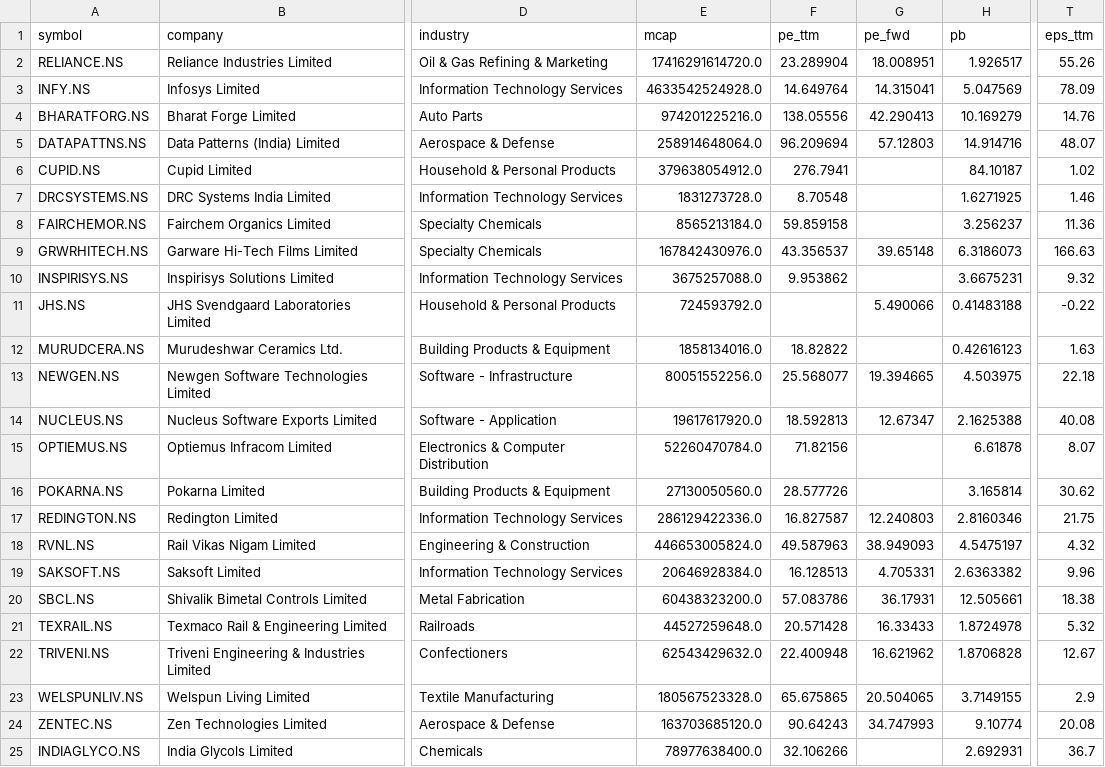
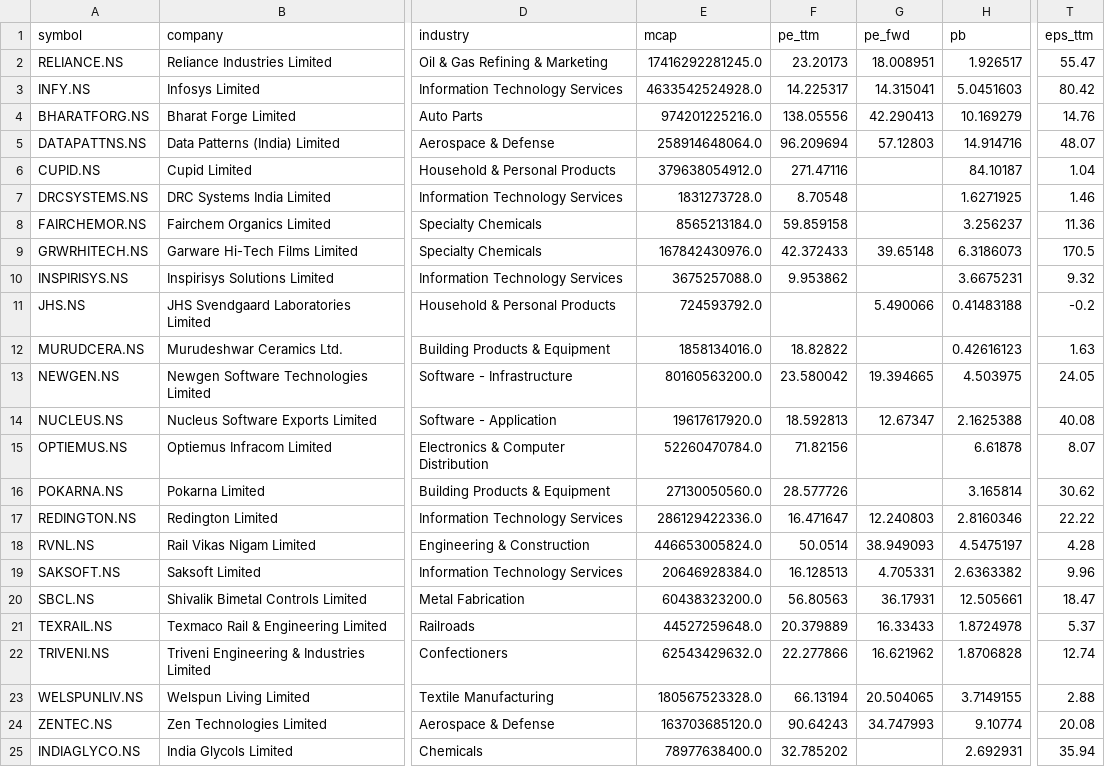
Before and after one commit to cogit0erg0sum/mgb-cockpit, a CSV file: app/data/fundamentals.csv, drawn as a sheet; only a part is shown, gaps mark what is left out; the diff names each change by its address in the sheet, - before the commit and + after, or states it on an @@ line.

```diff
--- a/app/data/fundamentals.csv
+++ b/app/data/fundamentals.csv
-E2 (mcap): 17416291614720.0
+E2 (mcap): 17416292281245.0
-F2 (pe_ttm): 23.289904
+F2 (pe_ttm): 23.20173
-T2 (eps_ttm): 55.26
+T2 (eps_ttm): 55.47
-F3 (pe_ttm): 14.649764
+F3 (pe_ttm): 14.225317
-H3 (pb): 5.047569
+H3 (pb): 5.0451603
-T3 (eps_ttm): 78.09
+T3 (eps_ttm): 80.42
-F6 (pe_ttm): 276.7941
+F6 (pe_ttm): 271.47116
-T6 (eps_ttm): 1.02
+T6 (eps_ttm): 1.04
-F9 (pe_ttm): 43.356537
+F9 (pe_ttm): 42.372433
-T9 (eps_ttm): 166.63
+T9 (eps_ttm): 170.5
-T11 (eps_ttm): -0.22
+T11 (eps_ttm): -0.2
-E13 (mcap): 80051552256.0
+E13 (mcap): 80160563200.0
-F13 (pe_ttm): 25.568077
+F13 (pe_ttm): 23.580042
-T13 (eps_ttm): 22.18
+T13 (eps_ttm): 24.05
-F17 (pe_ttm): 16.827587
+F17 (pe_ttm): 16.471647
-T17 (eps_ttm): 21.75
+T17 (eps_ttm): 22.22
-F18 (pe_ttm): 49.587963
+F18 (pe_ttm): 50.0514
-T18 (eps_ttm): 4.32
+T18 (eps_ttm): 4.28
-F20 (pe_ttm): 57.083786
+F20 (pe_ttm): 56.80563
-T20 (eps_ttm): 18.38
+T20 (eps_ttm): 18.47
-F21 (pe_ttm): 20.571428
+F21 (pe_ttm): 20.379889
-T21 (eps_ttm): 5.32
+T21 (eps_ttm): 5.37
-F22 (pe_ttm): 22.400948
+F22 (pe_ttm): 22.277866
-T22 (eps_ttm): 12.67
+T22 (eps_ttm): 12.74
-F23 (pe_ttm): 65.675865
+F23 (pe_ttm): 66.13194
-T23 (eps_ttm): 2.9
+T23 (eps_ttm): 2.88
-F25 (pe_ttm): 32.106266
+F25 (pe_ttm): 32.785202
-T25 (eps_ttm): 36.7
+T25 (eps_ttm): 35.94
```
Also changed, not shown: app/data/dashboard.csv.
